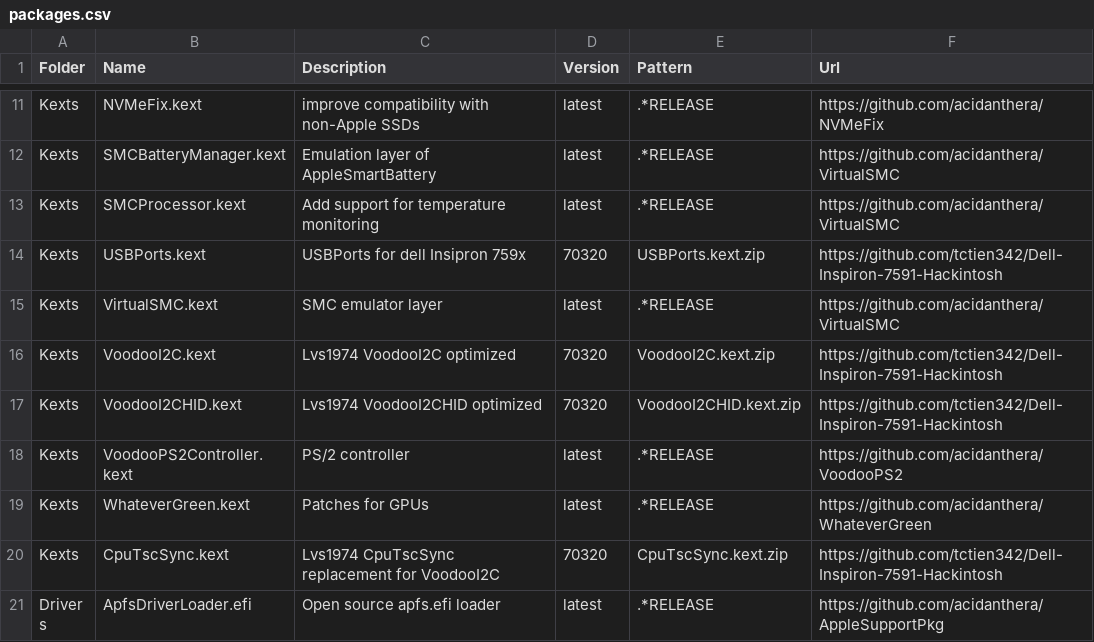
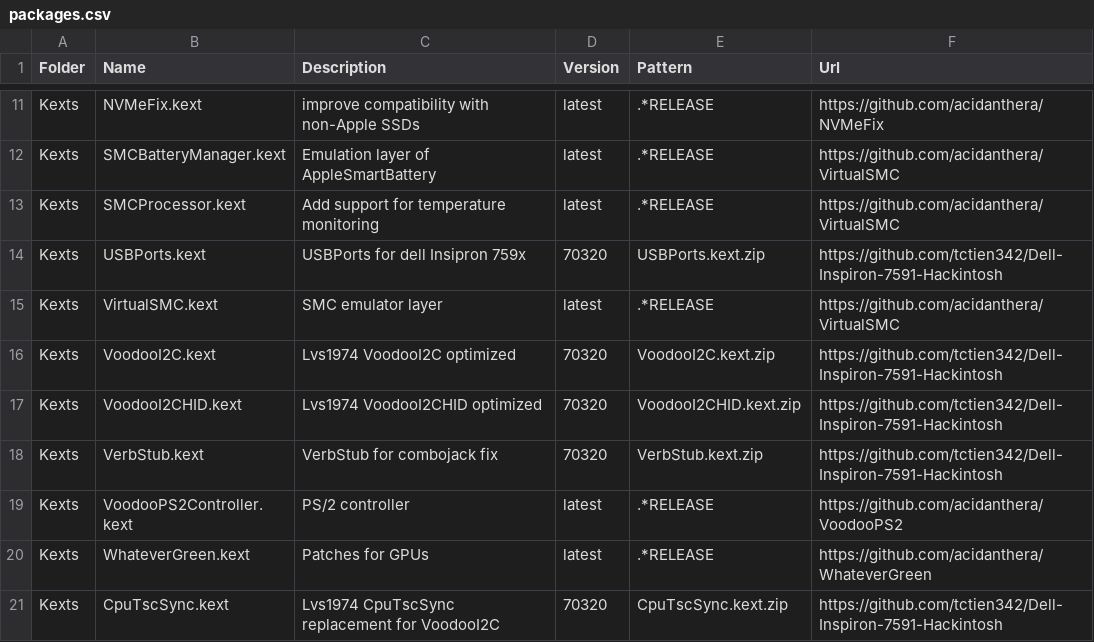
Before and after one commit to tctien342/Dell-Inspiron-7591-Hackintosh, a CSV file: packages.csv, drawn as a sheet; only a part is shown, gaps mark what is left out; the shorter side is filled out with more unchanged rows; the diff names each change by its address in the sheet, - before the commit and + after, or states it on an @@ line.

Commit message:
kext: add VerbStub for combojack fix

```diff
--- a/packages.csv
+++ b/packages.csv
+row 18: Kexts | VerbStub.kext | VerbStub for combojack fix | 70320 | VerbStub.kext.zip | https://github.com/tctien342/Dell-Inspiron-7591-Hackintosh
```
Also changed, not shown: 4 other files.
